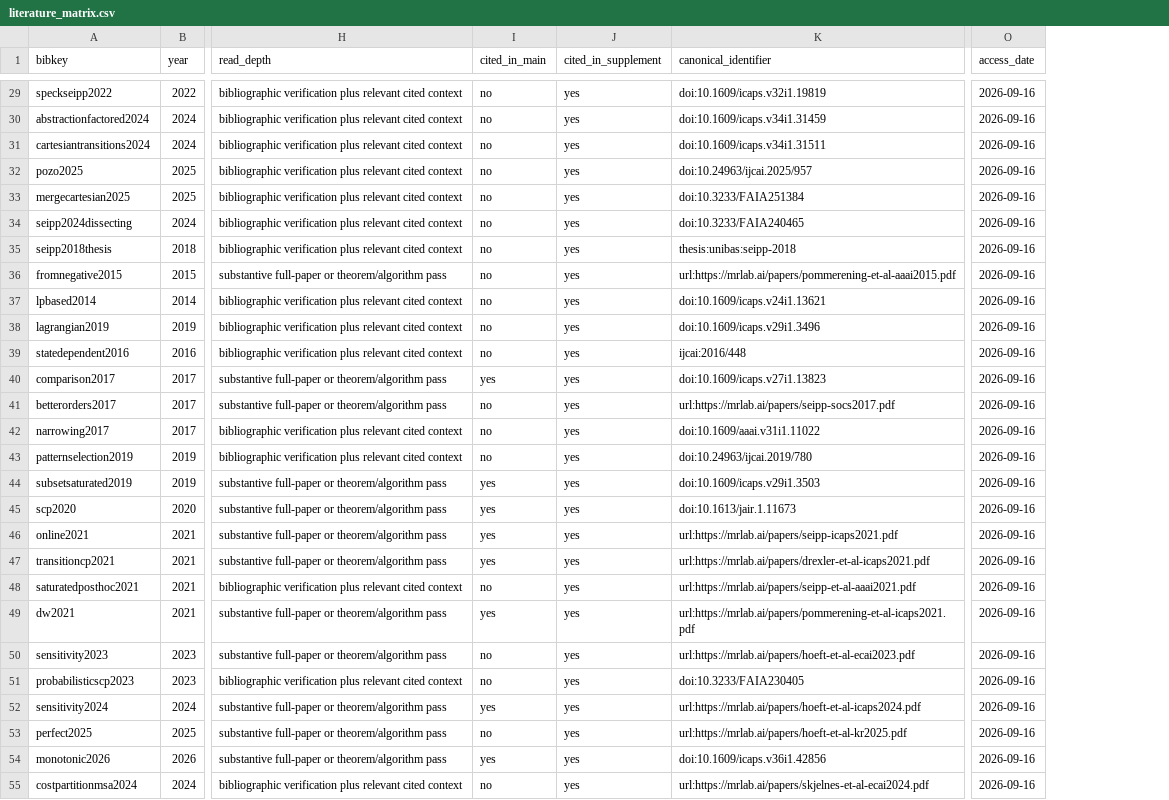
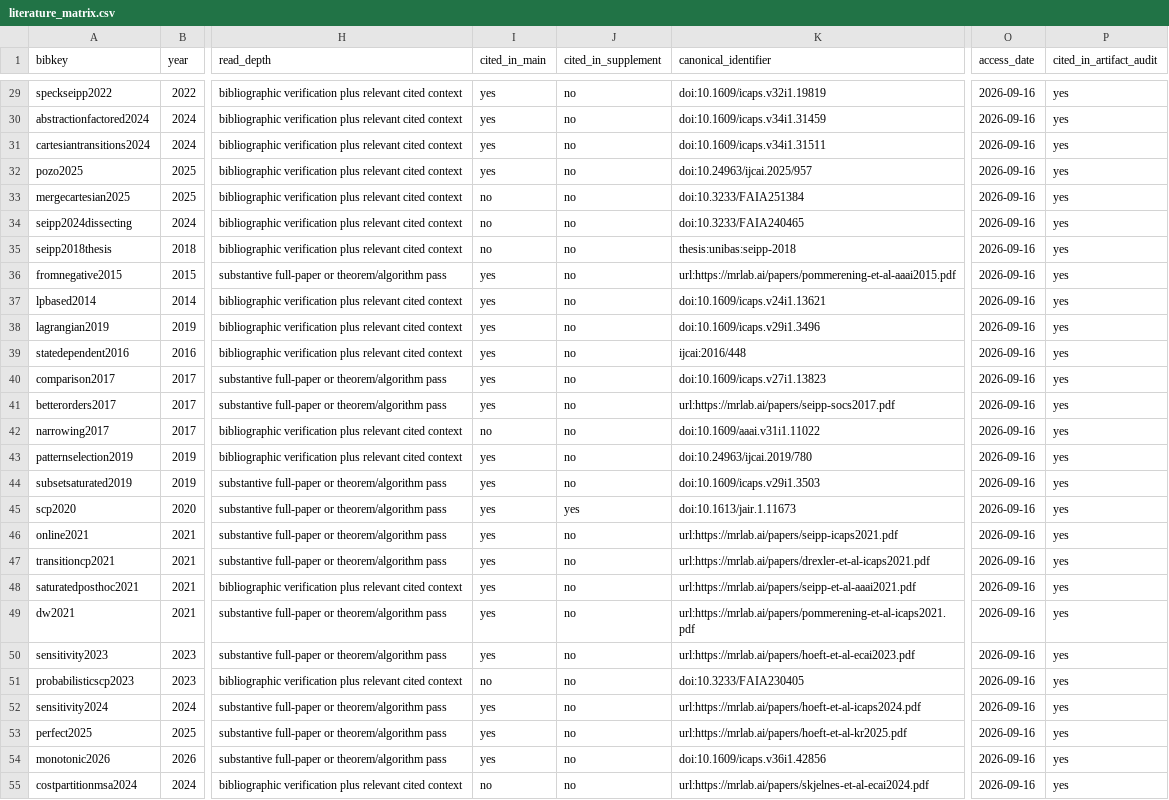
Before and after one commit to Haoyi-Zhang/FibonacciCost-code, a CSV file: literature_matrix.csv, drawn as a sheet; only a part is shown, gaps mark what is left out; the diff covers the shown part only; the diff names each change by its address in the sheet, - before the commit and + after, or states it on an @@ line.

Commit message:
Make the proof supplement self-contained and align its exposition

```diff
--- a/literature_matrix.csv
+++ b/literature_matrix.csv
+column P (cited_in_artifact_audit), rows 29-55: all yes
-I29:I32 (cited_in_main): no
+I29:I32 (cited_in_main): yes
-J29:J44 (cited_in_supplement): yes
+J29:J44 (cited_in_supplement): no
-I36:I39 (cited_in_main): no
+I36:I39 (cited_in_main): yes
-I41 (cited_in_main): no
+I41 (cited_in_main): yes
-I43 (cited_in_main): no
+I43 (cited_in_main): yes
-J46:J55 (cited_in_supplement): yes
+J46:J55 (cited_in_supplement): no
-I48 (cited_in_main): no
+I48 (cited_in_main): yes
-I50 (cited_in_main): no
+I50 (cited_in_main): yes
-I53 (cited_in_main): no
+I53 (cited_in_main): yes
```
Also changed, not shown: 66 edited cells elsewhere in this file, 10 other files.
